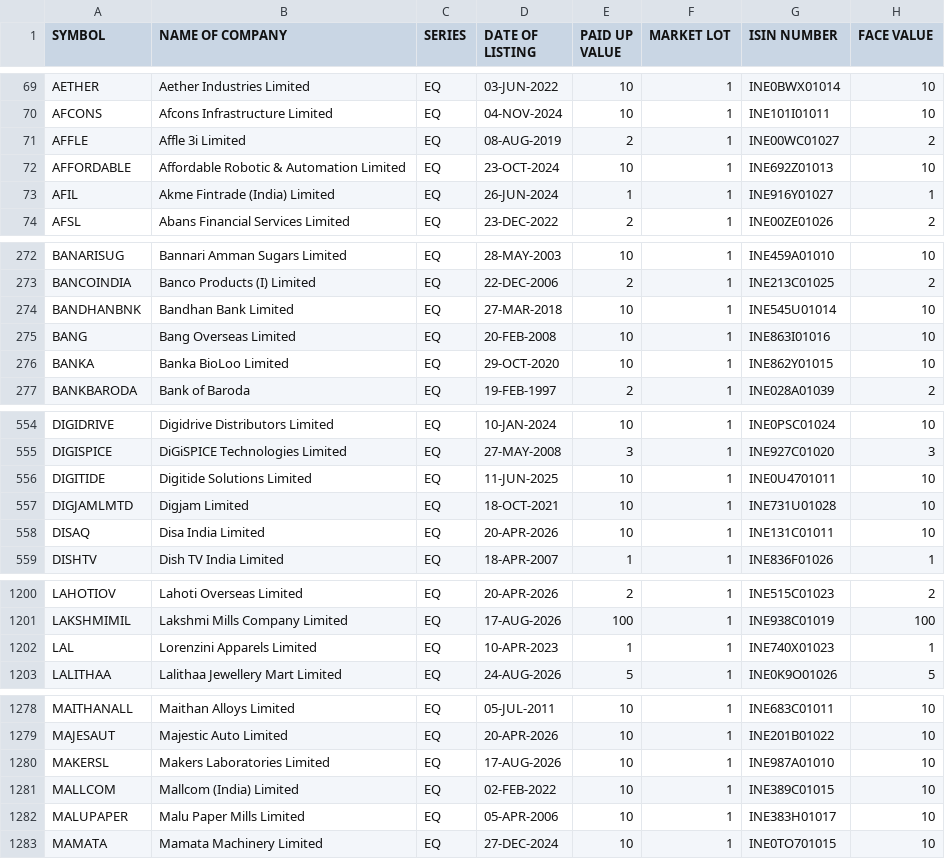
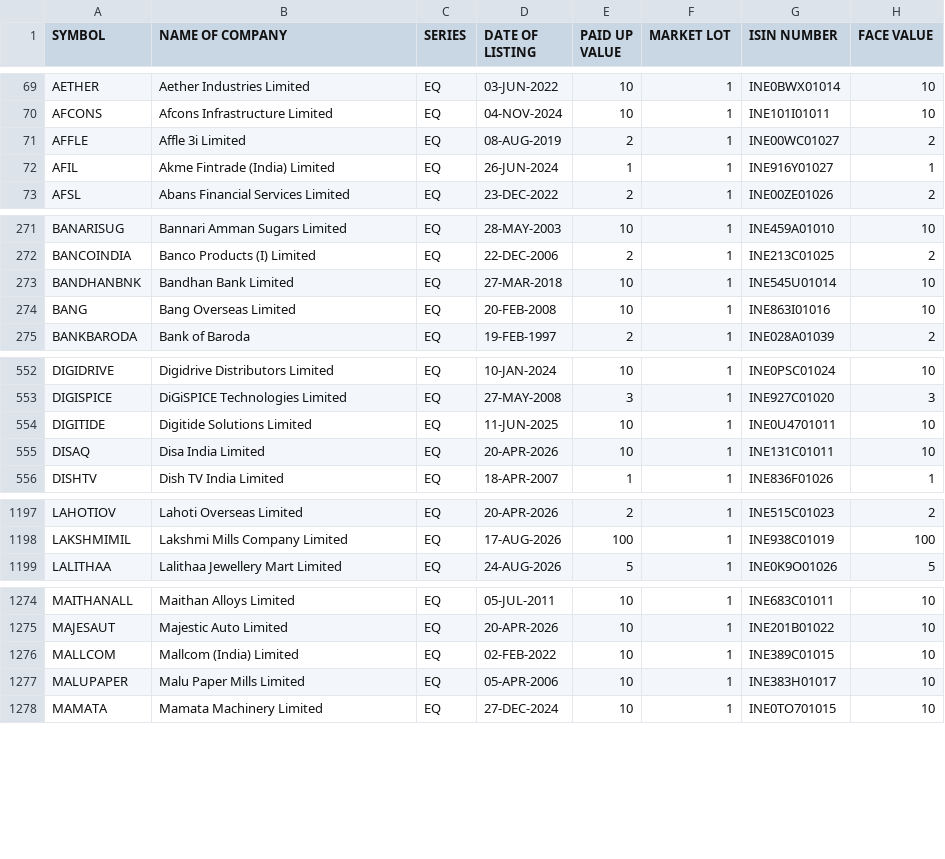
Before and after one commit to prayan2702/Streamlit_Momn_v13_Cached_DB, a CSV file: EQUITY_L.csv, drawn as a sheet; only a part is shown, gaps mark what is left out; the diff names each change by its address in the sheet, - before the commit and + after, or states it on an @@ line.

```diff
--- a/EQUITY_L.csv
+++ b/EQUITY_L.csv
-row 72: AFFORDABLE | Affordable Robotic & Automation Limited | EQ | 23-OCT-2024 | 10 | 1 | INE692Z01013 | 10
-row 276: BANKA | Banka BioLoo Limited | EQ | 29-OCT-2020 | 10 | 1 | INE862Y01015 | 10
-row 557: DIGJAMLMTD | Digjam Limited | EQ | 18-OCT-2021 | 10 | 1 | INE731U01028 | 10
-row 1202: LAL | Lorenzini Apparels Limited | EQ | 10-APR-2023 | 1 | 1 | INE740X01023 | 1
-row 1280: MAKERSL | Makers Laboratories Limited | EQ | 17-AUG-2026 | 10 | 1 | INE987A01010 | 10
```
